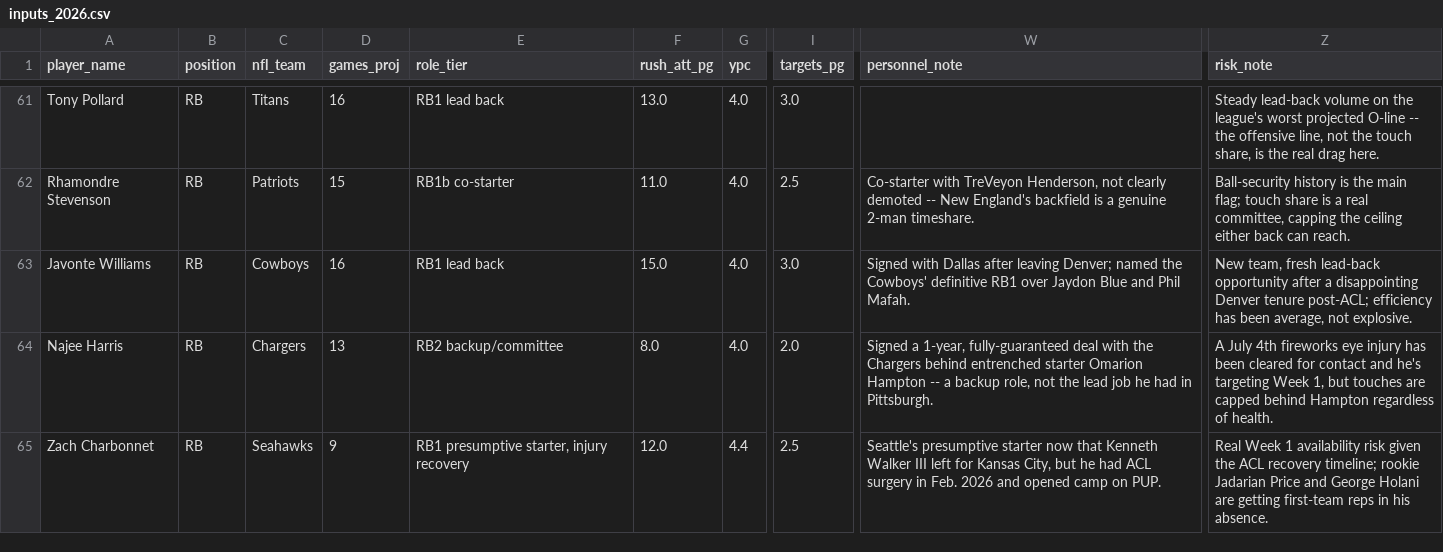
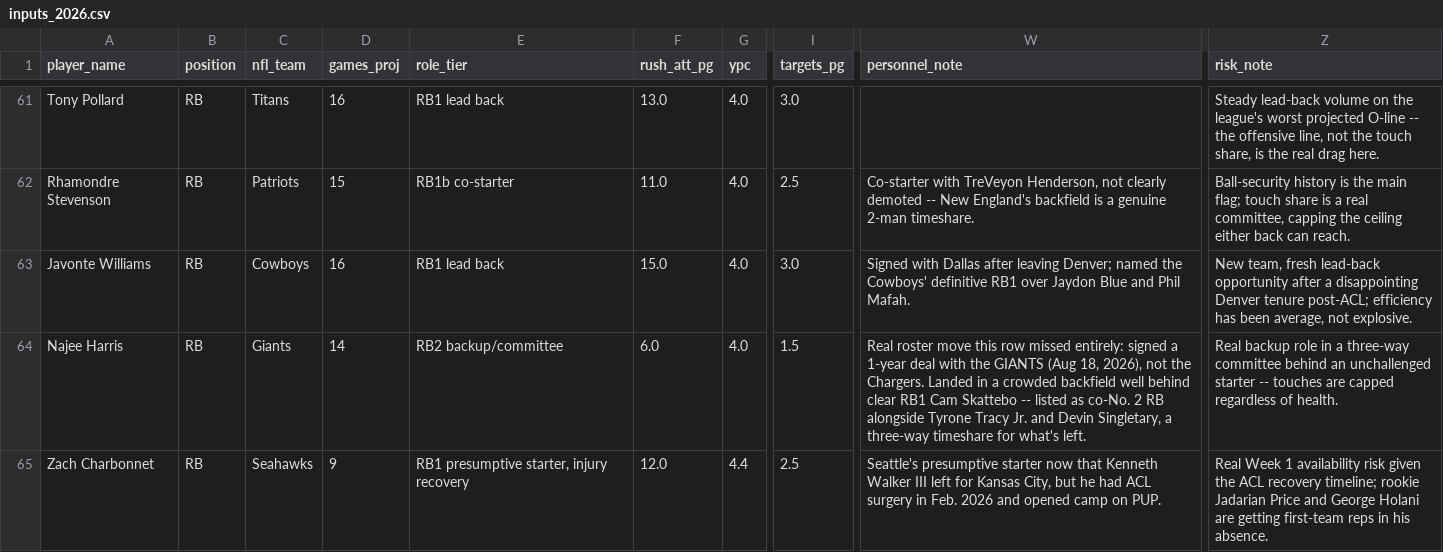
Before and after one commit to jsimone123189-cmd/Fantasy-football-auction, a CSV file: data/projections/inputs_2026.csv, drawn as a sheet; only a part is shown, gaps mark what is left out; the diff covers the shown part only; the diff names each change by its address in the sheet, - before the commit and + after, or states it on an @@ line.

```diff
--- a/data/projections/inputs_2026.csv
+++ b/data/projections/inputs_2026.csv
-C64 (nfl_team): Chargers
+C64 (nfl_team): Giants
-D64 (games_proj): 13
+D64 (games_proj): 14
-F64 (rush_att_pg): 8.0
+F64 (rush_att_pg): 6.0
-I64 (targets_pg): 2.0
+I64 (targets_pg): 1.5
-W64 (personnel_note): Signed a 1-year, fully-guaranteed deal with the Chargers behind entrenched starter Omarion Hampton -- a backup role, not the lead job he had in Pittsburgh.
+W64 (personnel_note): Real roster move this row missed entirely: signed a 1-year deal with the GIANTS (Aug 18, 2026), not the Chargers. Landed in a crowded backfield well behind clear RB1 Cam Skattebo -- listed as co-No. 2 RB alongside Tyrone Tracy Jr. and Devin Singletary, a three-way timeshare for what's left.
-Z64 (risk_note): A July 4th fireworks eye injury has been cleared for contact and he's targeting Week 1, but touches are capped behind Hampton regardless of…
+Z64 (risk_note): Real backup role in a three-way committee behind an unchallenged starter -- touches are capped regardless of…
```
Also changed, not shown: 8 edited cells elsewhere in this file, data/electric_blue/2026.csv, data/projections/2026.csv, 3 other files.
